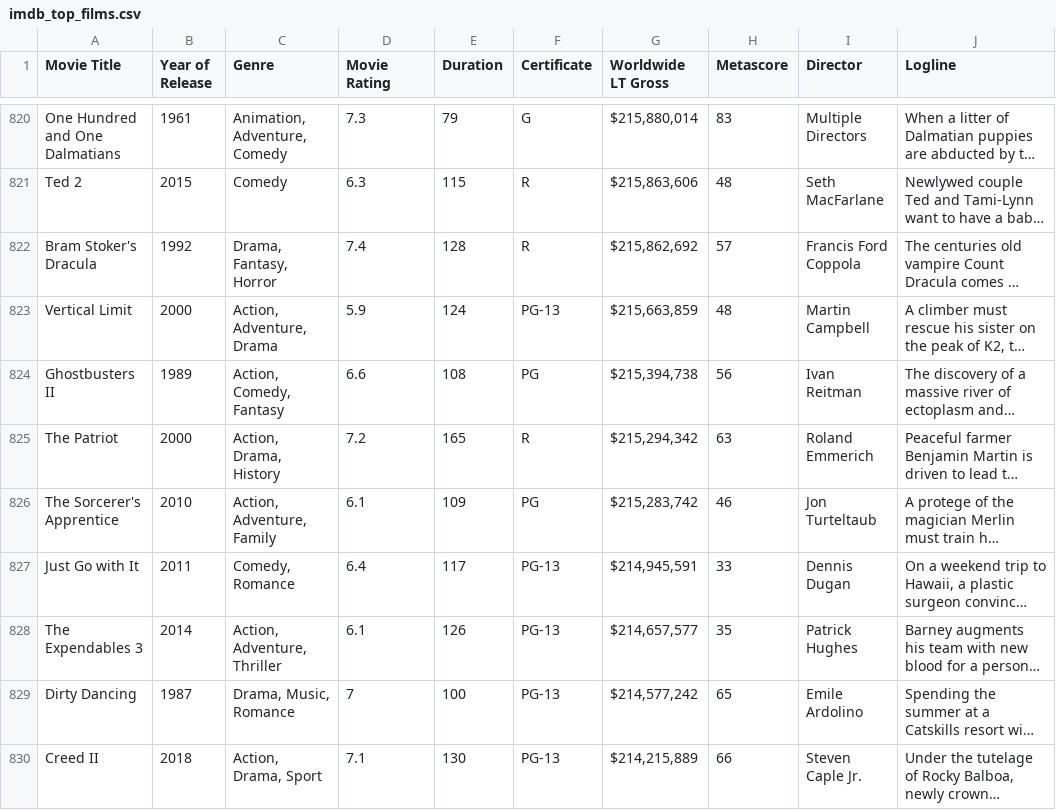
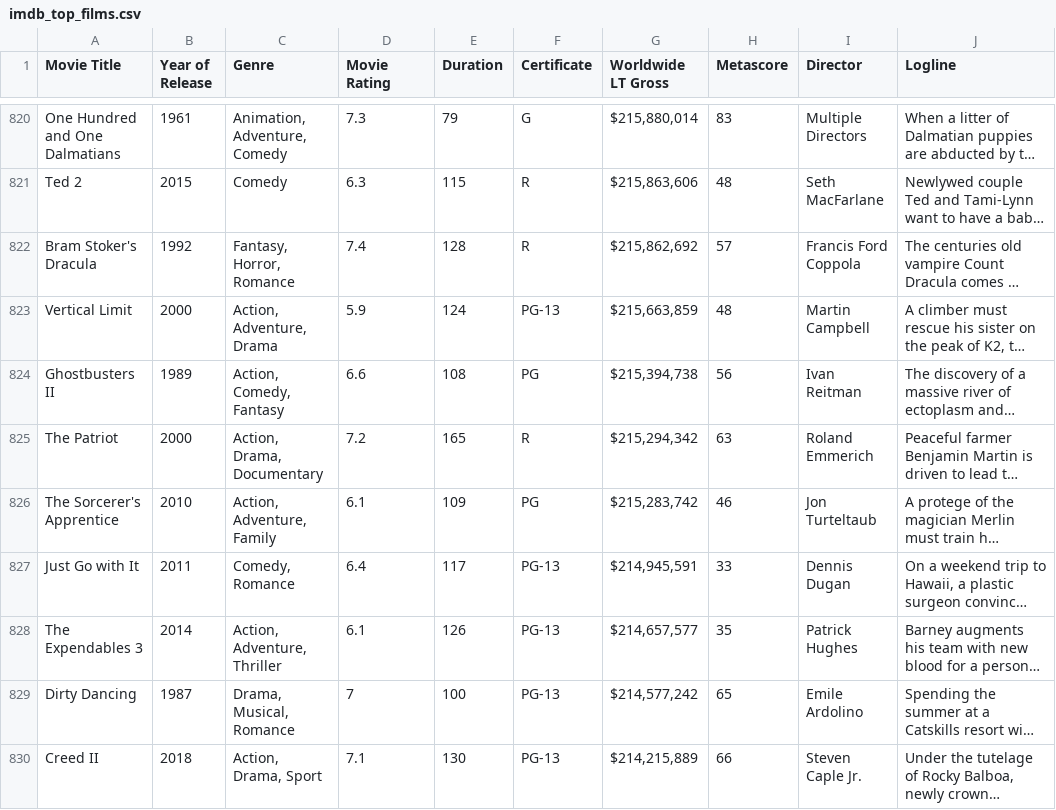
Before and after one commit to iphaic/screenle, a CSV file: data/imdb_top_films.csv, drawn as a sheet; only a part is shown, gaps mark what is left out; long unchanged cells end in …; the diff covers the shown part only; the diff names each change by its address in the sheet, - before the commit and + after, or states it on an @@ line.

Commit message:
Genres Music goes to Musical, Biography goes to Documentary. Game over now includes Movie Title

```diff
--- a/data/imdb_top_films.csv
+++ b/data/imdb_top_films.csv
-C822 (Genre): Drama, Fantasy, Horror
+C822 (Genre): Fantasy, Horror, Romance
-C825 (Genre): Action, Drama, History
+C825 (Genre): Action, Drama, Documentary
-C829 (Genre): Drama, Music, Romance
+C829 (Genre): Drama, Musical, Romance
```
Also changed, not shown: 72 edited cells elsewhere in this file, 7 other files.
